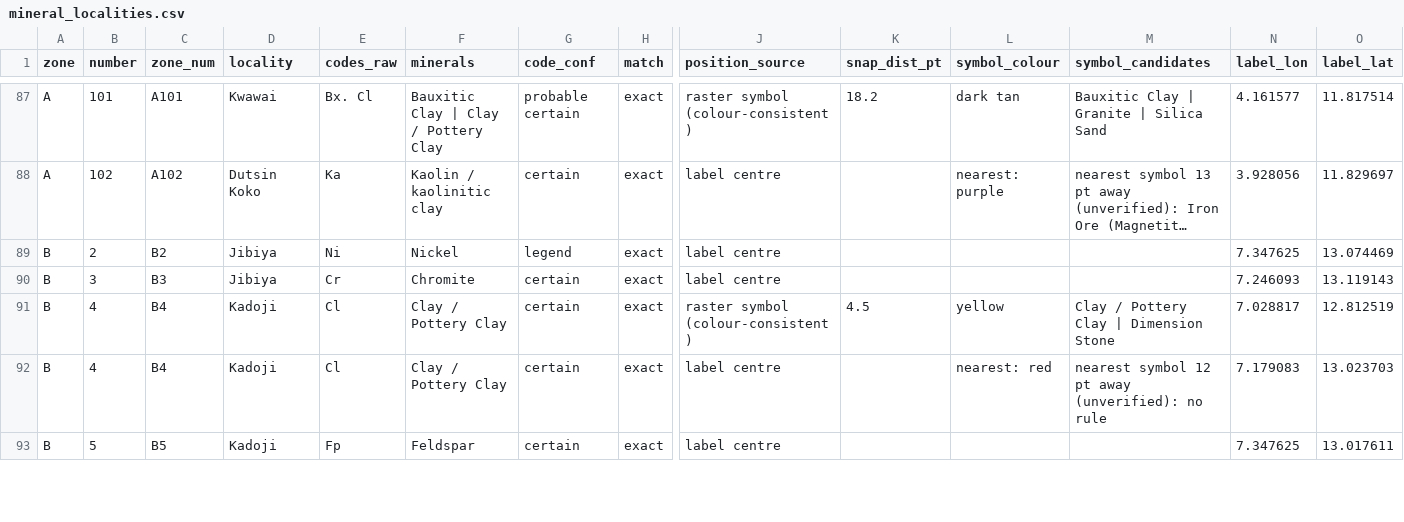
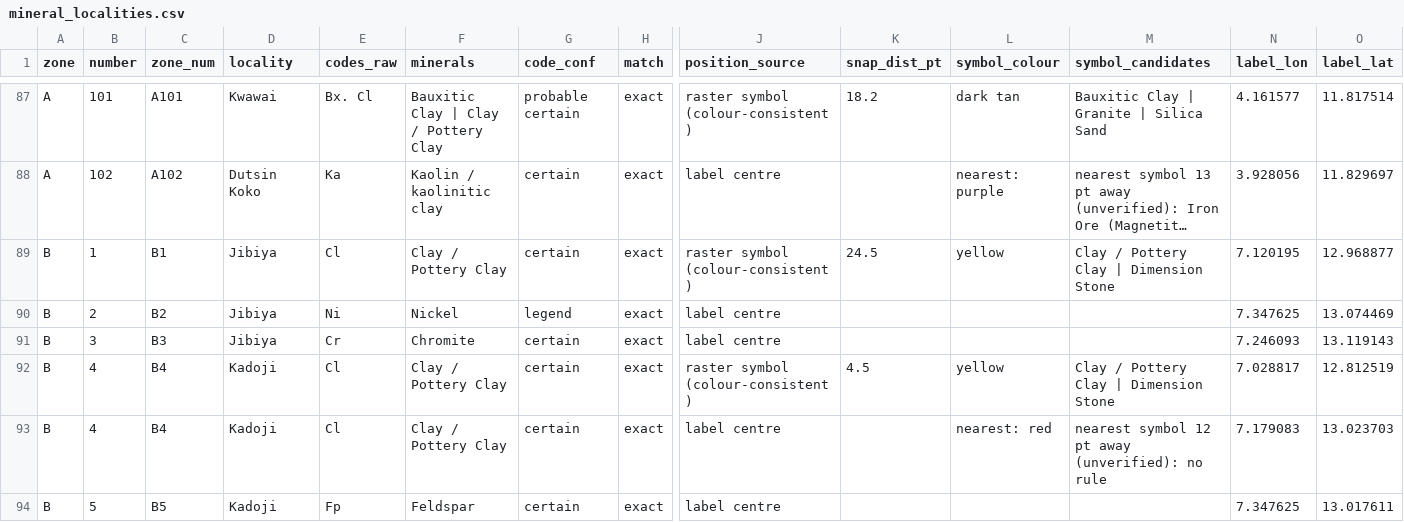
Before and after one commit to MaxiKen/site, a CSV file: shapefiles_minerals/mineral_localities.csv, drawn as a sheet; only a part is shown, gaps mark what is left out; long unchanged cells end in …; rows hold the shown columns only; the diff covers the shown part only; the diff names each change by its address in the sheet, - before the commit and + after, or states it on an @@ line.

```diff
--- a/shapefiles_minerals/mineral_localities.csv
+++ b/shapefiles_minerals/mineral_localities.csv
+row 89: B | 1 | B1 | Jibiya | Cl | Clay / Pottery Clay | certain | exact | raster symbol (colour-consistent) | 24.5 | yellow | Clay / Pottery Clay | Dimension Stone | 7.120195 | 12.968877
```
Also changed, not shown: 6 added rows and 6 removed rows elsewhere in this file, shapefiles_minerals/explanations_table.csv, 9 other files.
